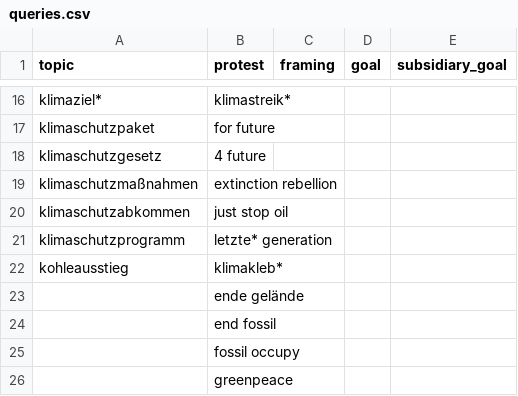
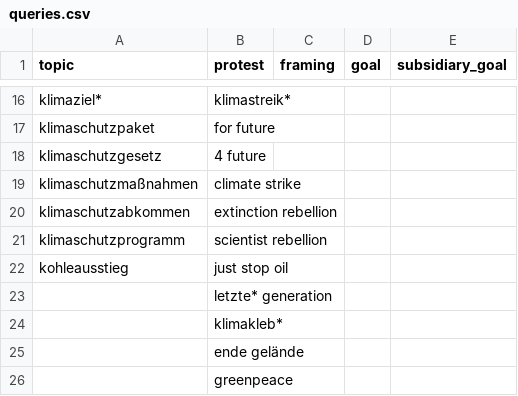
Before and after one commit to davidpomerenke/protest-impact, a CSV file: report/tables/queries.csv, drawn as a sheet; only a part is shown, gaps mark what is left out.

Commit message:
Regression report figures & minor report things

```diff
--- a/report/tables/queries.csv
+++ b/report/tables/queries.csv
@@ -18,9 +18,9 @@ klimaschutzpaket,for future,,,
 klimaschutzgesetz,4 future,,,
-klimaschutzmaßnahmen,extinction rebellion,,,
-klimaschutzabkommen,just stop oil,,,
-klimaschutzprogramm,letzte* generation,,,
-kohleausstieg,klimakleb*,,,
+klimaschutzmaßnahmen,climate strike,,,
+klimaschutzabkommen,extinction rebellion,,,
+klimaschutzprogramm,scientist rebellion,,,
+kohleausstieg,just stop oil,,,
+,letzte* generation,,,
+,klimakleb*,,,
 ,ende gelände,,,
-,end fossil,,,
-,fossil occupy,,,
 ,greenpeace,,,
```
Also changed, not shown: 10 other files.
